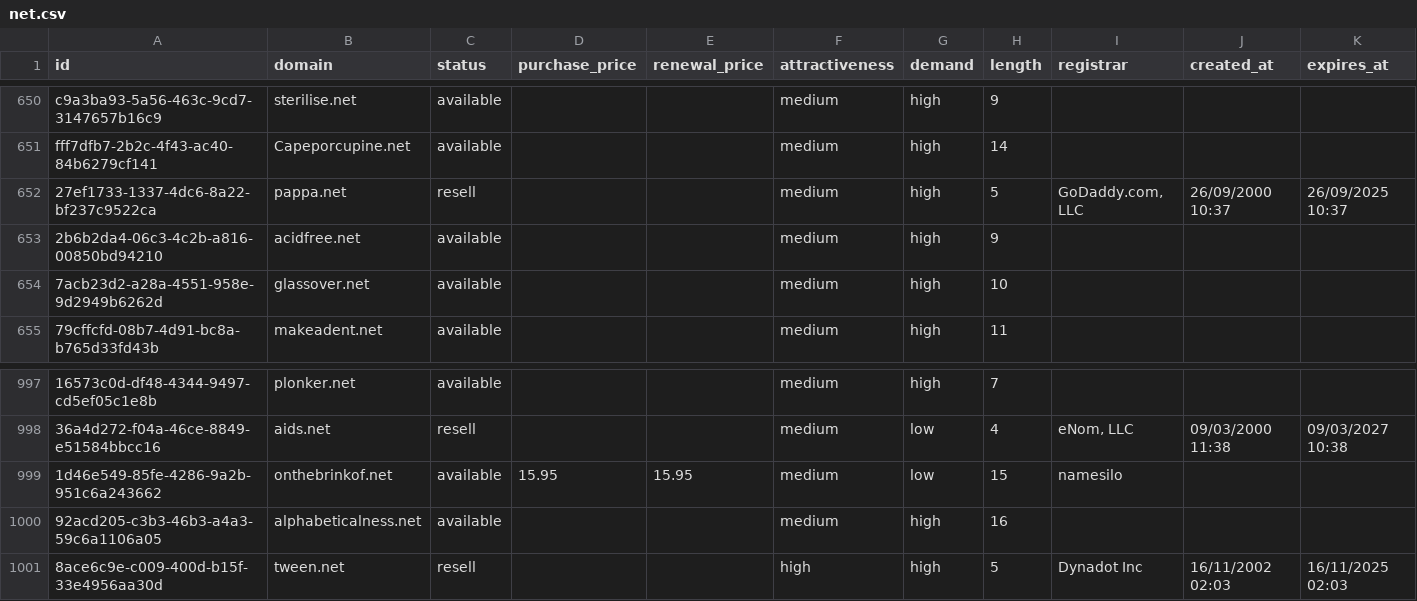
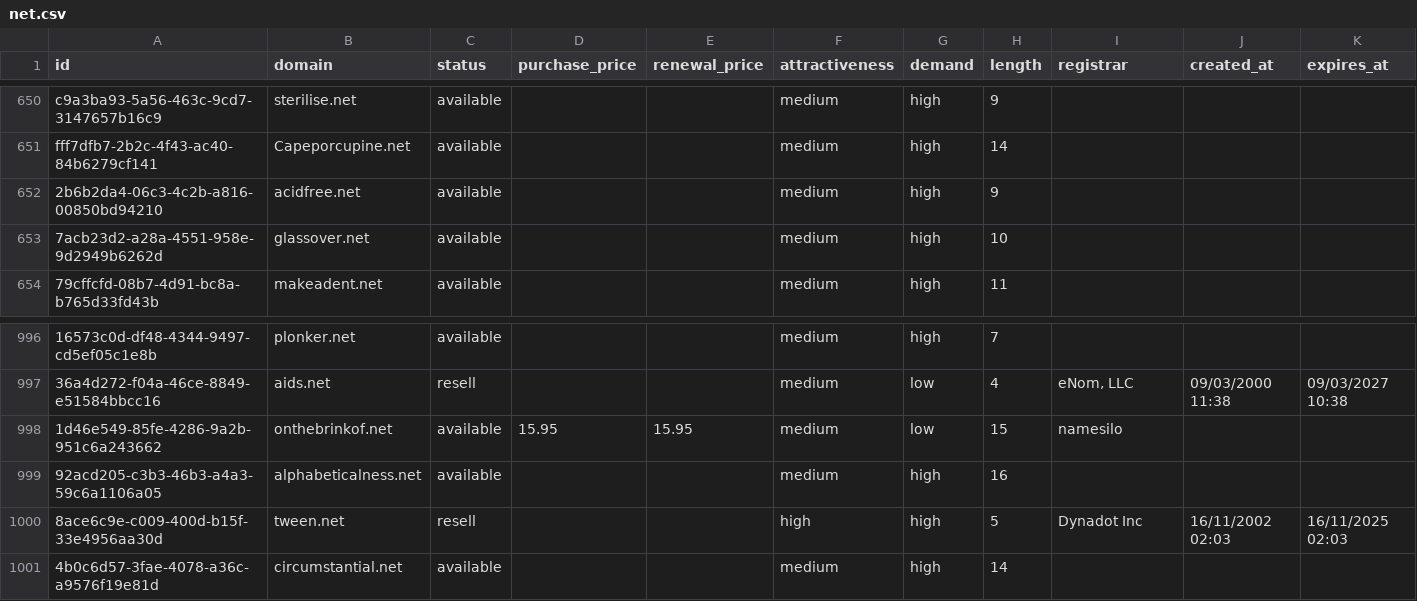
Before and after one commit to UniqueDomains/net-oneword-domains, a CSV file: net.csv, drawn as a sheet; only a part is shown, gaps mark what is left out; removed rows and columns are numbered as before the commit, all else as after; the diff names each change by its address in the sheet, - before the commit and + after, or states it on an @@ line.

Commit message:
Domains update

```diff
--- a/net.csv
+++ b/net.csv
-row 652: 27ef1733-1337-4dc6-8a22-bf237c9522ca | pappa.net | resell |  |  | medium | high | 5 | GoDaddy.com, LLC | 26/09/2000 10:37 | 26/09/2025 10:37
+row 1001: 4b0c6d57-3fae-4078-a36c-a9576f19e81d | circumstantial.net | available |  |  | medium | high | 14
```
Also changed, not shown: 4 other files.
